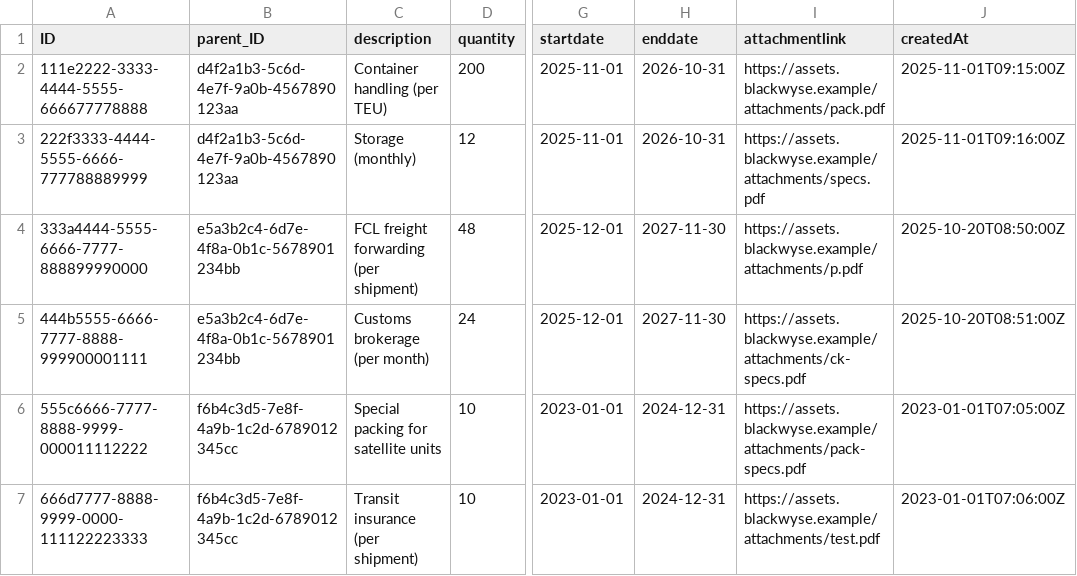
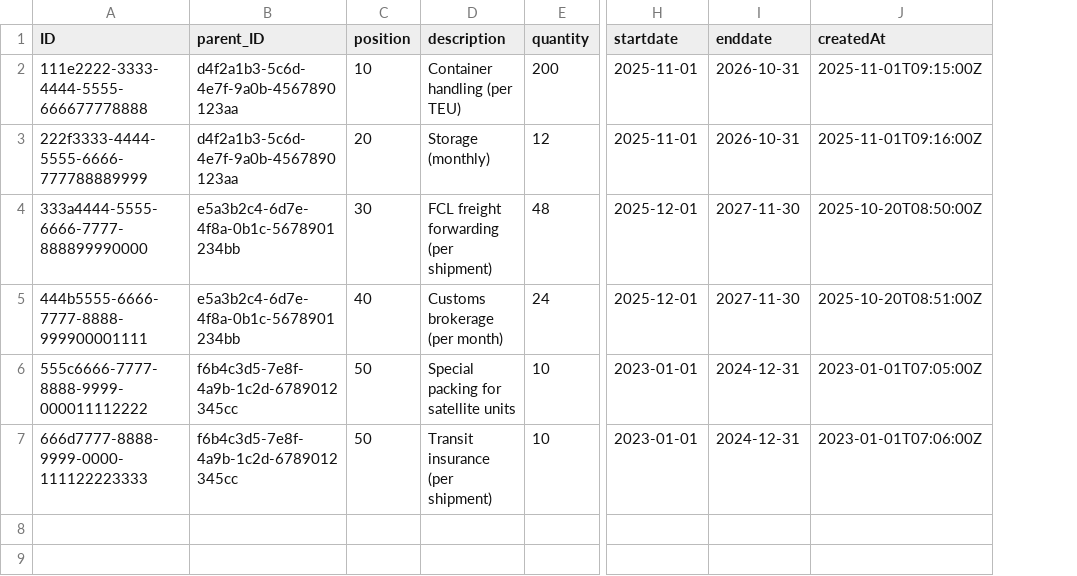
Before and after one commit to Ntshiama/contracts, a CSV file: db/data/blackwyse.contracts-Contractitems.csv, drawn as a sheet; only a part is shown, gaps mark what is left out; removed rows and columns are numbered as before the commit, all else as after; the diff names each change by its address in the sheet, - before the commit and + after, or states it on an @@ line.

```diff
--- a/db/data/blackwyse.contracts-Contractitems.csv
+++ b/db/data/blackwyse.contracts-Contractitems.csv
+column C (position), rows 2-7: 10 | 20 | 30 | 40 | 50 | 50
-column I (attachmentlink), rows 2-7: https://assets.blackwyse.example/attachments/pack.pdf | https://assets.blackwyse.example/attachments/specs.pdf | https://assets.blackwyse.example/attachments/p.pdf | https://assets.blackwyse.example/attachments/ck-specs.pdf | https://assets.blackwyse.example/attachments/pack-specs.pdf | https://assets.blackwyse.example/attachments/test.pdf
```
Also changed, not shown: 17 other files.
